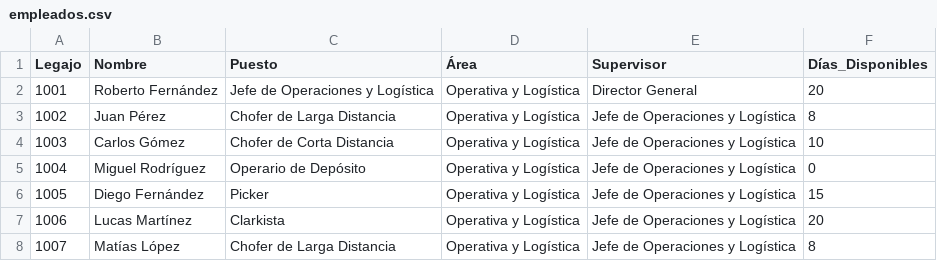
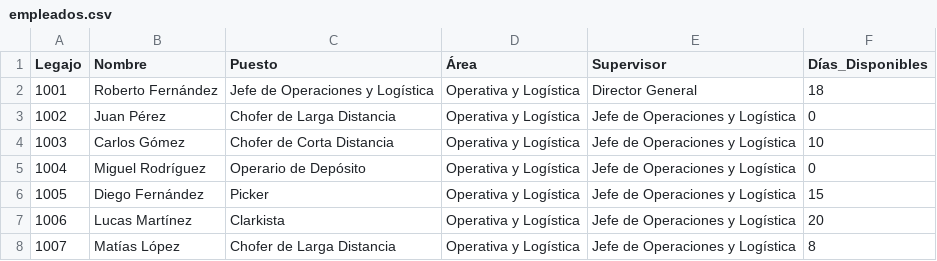
Before and after one commit to frandiez-98/tpi_oe, a CSV file: data/empleados.csv, drawn as a sheet; only a part is shown.

```diff
--- a/data/empleados.csv
+++ b/data/empleados.csv
@@ -1,4 +1,4 @@
 Legajo,Nombre,Puesto,Área,Supervisor,Días_Disponibles
-1001,Roberto Fernández,Jefe de Operaciones y Logística,Operativa y Logística,Director General,20
-1002,Juan Pérez,Chofer de Larga Distancia,Operativa y Logística,Jefe de Operaciones y Logística,8
+1001,Roberto Fernández,Jefe de Operaciones y Logística,Operativa y Logística,Director General,18
+1002,Juan Pérez,Chofer de Larga Distancia,Operativa y Logística,Jefe de Operaciones y Logística,0
 1003,Carlos Gómez,Chofer de Corta Distancia,Operativa y Logística,Jefe de Operaciones y Logística,10
```
Also changed, not shown: data/solicitudes.csv, 3 other files.
